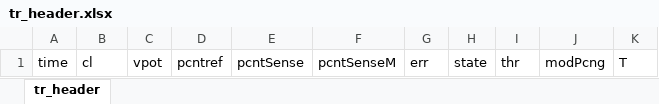
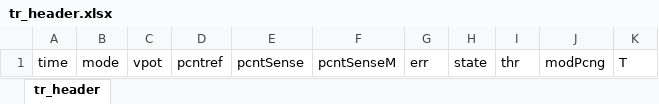
Before and after one commit to davegutz/ESC, an Excel workbook: myESC-Particle-DEV/saves/tr_header.xlsx, sheet tr_header, drawn as a sheet; values as stored, in another font and other column widths than the file's, no borders; the diff names each change by its address in the sheet, - before the commit and + after, or states it on an @@ line.

```diff
--- a/myESC-Particle-DEV/saves/tr_header.xlsx (sheet tr_header)
+++ b/myESC-Particle-DEV/saves/tr_header.xlsx (sheet tr_header)
-B1: cl
+B1: mode
```
Also changed, not shown: 8 other files.
